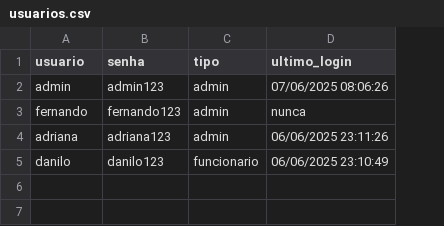
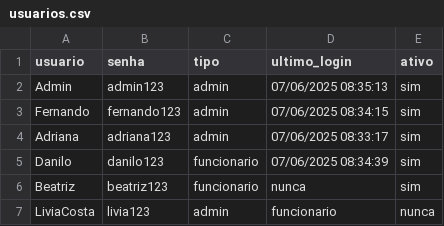
Before and after one commit to eudaanilo/registroPonto, a CSV file: usuarios.csv, drawn as a sheet; the diff names each change by its address in the sheet, - before the commit and + after, or states it on an @@ line.

```diff
--- a/usuarios.csv
+++ b/usuarios.csv
+column E (ativo), rows 2-5: all sim
-A2 (usuario): admin
+A2 (usuario): Admin
-D2 (ultimo_login): 07/06/2025 08:06:26
+D2 (ultimo_login): 07/06/2025 08:35:13
-A3 (usuario): fernando
+A3 (usuario): Fernando
-D3 (ultimo_login): nunca
+D3 (ultimo_login): 07/06/2025 08:34:15
-A4 (usuario): adriana
+A4 (usuario): Adriana
-D4 (ultimo_login): 06/06/2025 23:11:26
+D4 (ultimo_login): 07/06/2025 08:33:17
-A5 (usuario): danilo
+A5 (usuario): Danilo
-D5 (ultimo_login): 06/06/2025 23:10:49
+D5 (ultimo_login): 07/06/2025 08:34:39
+row 6: Beatriz | beatriz123 | funcionario | nunca | sim
+row 7: LiviaCosta | livia123 | admin | funcionario | nunca
```
Also changed, not shown: 2 other files.
